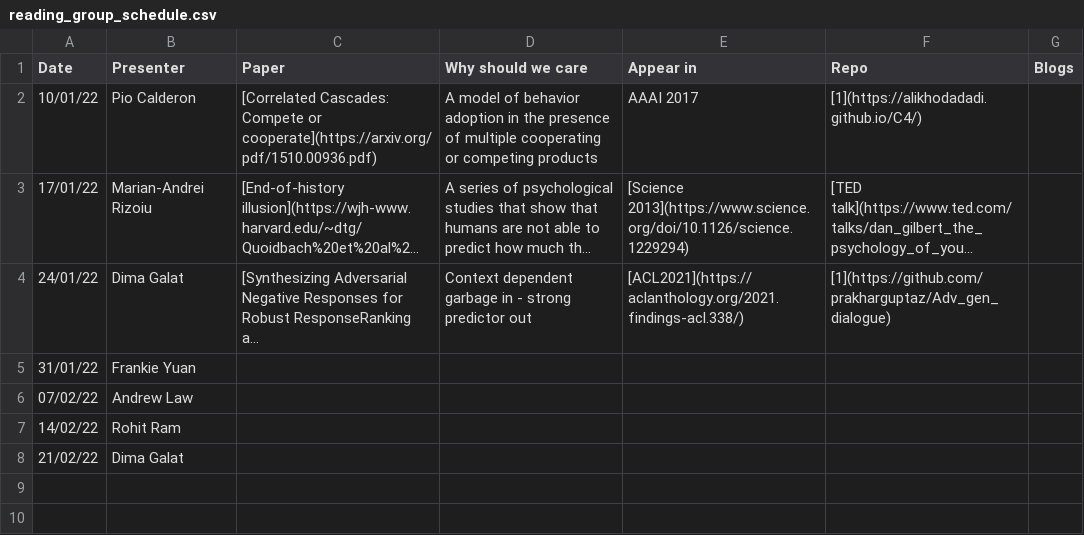
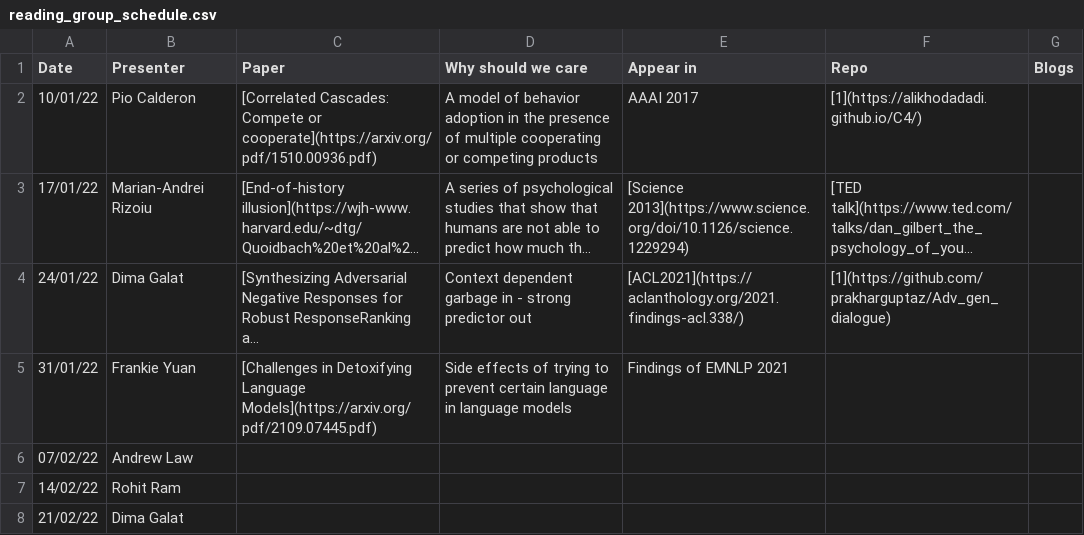
Before and after one commit to leagueofscholars/behavioral-ds.github.io, a CSV file: content/reading/reading_group_schedule.csv, drawn as a sheet; long unchanged cells end in …; the diff names each change by its address in the sheet, - before the commit and + after, or states it on an @@ line.

Commit message:
frankie-reading
frankie reading group paper

```diff
--- a/content/reading/reading_group_schedule.csv
+++ b/content/reading/reading_group_schedule.csv
-C5 (Paper): (empty)
+C5 (Paper): [Challenges in Detoxifying Language Models](https://arxiv.org/pdf/2109.07445.pdf)
-D5 (Why should we care): (empty)
+D5 (Why should we care): Side effects of trying to prevent certain language in language models
-E5 (Appear in): (empty)
+E5 (Appear in): Findings of EMNLP 2021
```
